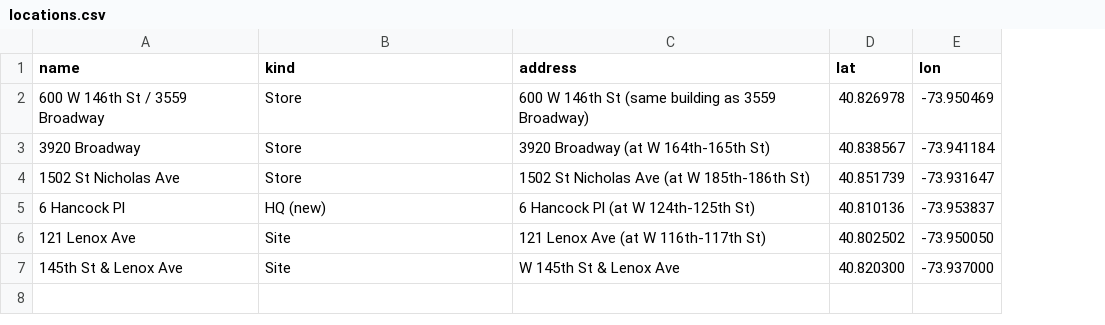
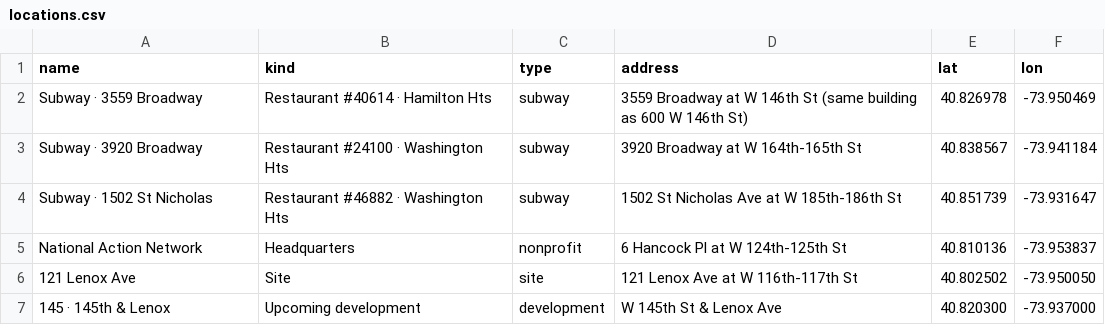
Before and after one commit to brandonbm-creator/nyc-street-parking, a CSV file: data/locations.csv, drawn as a sheet; addresses are those after the commit; the diff names each change by its address in the sheet, - before the commit and + after, or states it on an @@ line.

```diff
--- a/data/locations.csv
+++ b/data/locations.csv
+column C (type), rows 2-7: subway | subway | subway | nonprofit | site | development
-A2 (name): 600 W 146th St / 3559 Broadway
+A2 (name): Subway · 3559 Broadway
-B2 (kind): Store
+B2 (kind): Restaurant #40614 · Hamilton Hts
-D2 (address): 600 W 146th St (same building as 3559 Broadway)
+D2 (address): 3559 Broadway at W 146th St (same building as 600 W 146th St)
-A3 (name): 3920 Broadway
+A3 (name): Subway · 3920 Broadway
-B3 (kind): Store
+B3 (kind): Restaurant #24100 · Washington Hts
-D3 (address): 3920 Broadway (at W 164th-165th St)
+D3 (address): 3920 Broadway at W 164th-165th St
-A4 (name): 1502 St Nicholas Ave
+A4 (name): Subway · 1502 St Nicholas
-B4 (kind): Store
+B4 (kind): Restaurant #46882 · Washington Hts
-D4 (address): 1502 St Nicholas Ave (at W 185th-186th St)
+D4 (address): 1502 St Nicholas Ave at W 185th-186th St
-A5 (name): 6 Hancock Pl
+A5 (name): National Action Network
-B5 (kind): HQ (new)
+B5 (kind): Headquarters
-D5 (address): 6 Hancock Pl (at W 124th-125th St)
+D5 (address): 6 Hancock Pl at W 124th-125th St
-D6 (address): 121 Lenox Ave (at W 116th-117th St)
+D6 (address): 121 Lenox Ave at W 116th-117th St
-A7 (name): 145th St & Lenox Ave
+A7 (name): 145 · 145th & Lenox
-B7 (kind): Site
+B7 (kind): Upcoming development
```
Also changed, not shown: 7 other files.
